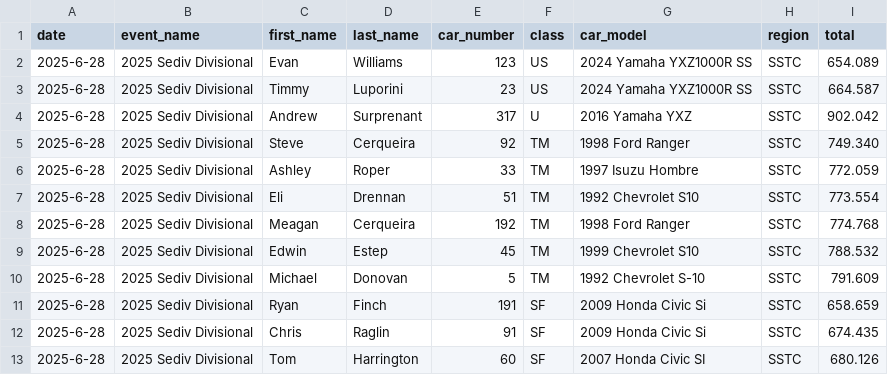
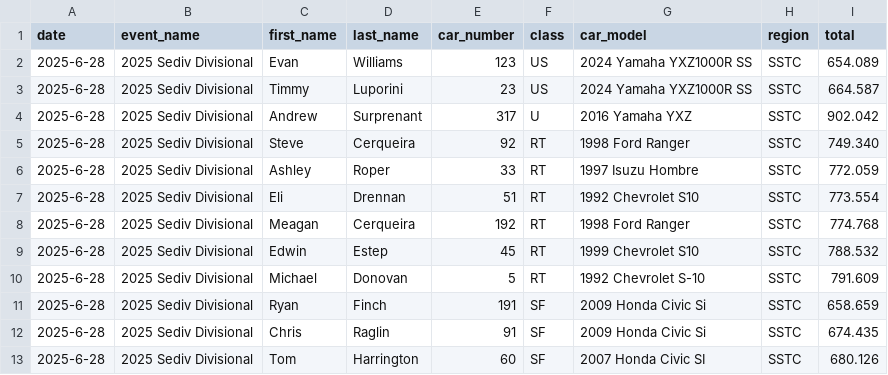
Before and after one commit to jeremiahishere/rallycross_driver_rankings, a CSV file: results/2025_sediv_challenge.csv, drawn as a sheet; only a part is shown.

```diff
--- a/results/2025_sediv_challenge.csv
+++ b/results/2025_sediv_challenge.csv
@@ -4,8 +4,8 @@ date,event_name,first_name,last_name,car_number,class,car_model,region,total
 2025-6-28,2025 Sediv Divisional,Andrew,Surprenant,317,U,2016 Yamaha YXZ,SSTC,902.042
-2025-6-28,2025 Sediv Divisional,Steve,Cerqueira,92,TM,1998 Ford Ranger,SSTC,749.340
-2025-6-28,2025 Sediv Divisional,Ashley,Roper,33,TM,1997 Isuzu Hombre,SSTC,772.059
-2025-6-28,2025 Sediv Divisional,Eli,Drennan,51,TM,1992 Chevrolet S10,SSTC,773.554
-2025-6-28,2025 Sediv Divisional,Meagan,Cerqueira,192,TM,1998 Ford Ranger,SSTC,774.768
-2025-6-28,2025 Sediv Divisional,Edwin,Estep,45,TM,1999 Chevrolet S10,SSTC,788.532
-2025-6-28,2025 Sediv Divisional,Michael,Donovan,5,TM,1992 Chevrolet S-10,SSTC,791.609
+2025-6-28,2025 Sediv Divisional,Steve,Cerqueira,92,RT,1998 Ford Ranger,SSTC,749.340
+2025-6-28,2025 Sediv Divisional,Ashley,Roper,33,RT,1997 Isuzu Hombre,SSTC,772.059
+2025-6-28,2025 Sediv Divisional,Eli,Drennan,51,RT,1992 Chevrolet S10,SSTC,773.554
+2025-6-28,2025 Sediv Divisional,Meagan,Cerqueira,192,RT,1998 Ford Ranger,SSTC,774.768
+2025-6-28,2025 Sediv Divisional,Edwin,Estep,45,RT,1999 Chevrolet S10,SSTC,788.532
+2025-6-28,2025 Sediv Divisional,Michael,Donovan,5,RT,1992 Chevrolet S-10,SSTC,791.609
 2025-6-28,2025 Sediv Divisional,Ryan,Finch,191,SF,2009 Honda Civic Si,SSTC,658.659
```
Also changed, not shown: output/cross_class_rankings_1000s.csv, output/cross_class_rankings_by_class_1000s.csv, 4 other files.
